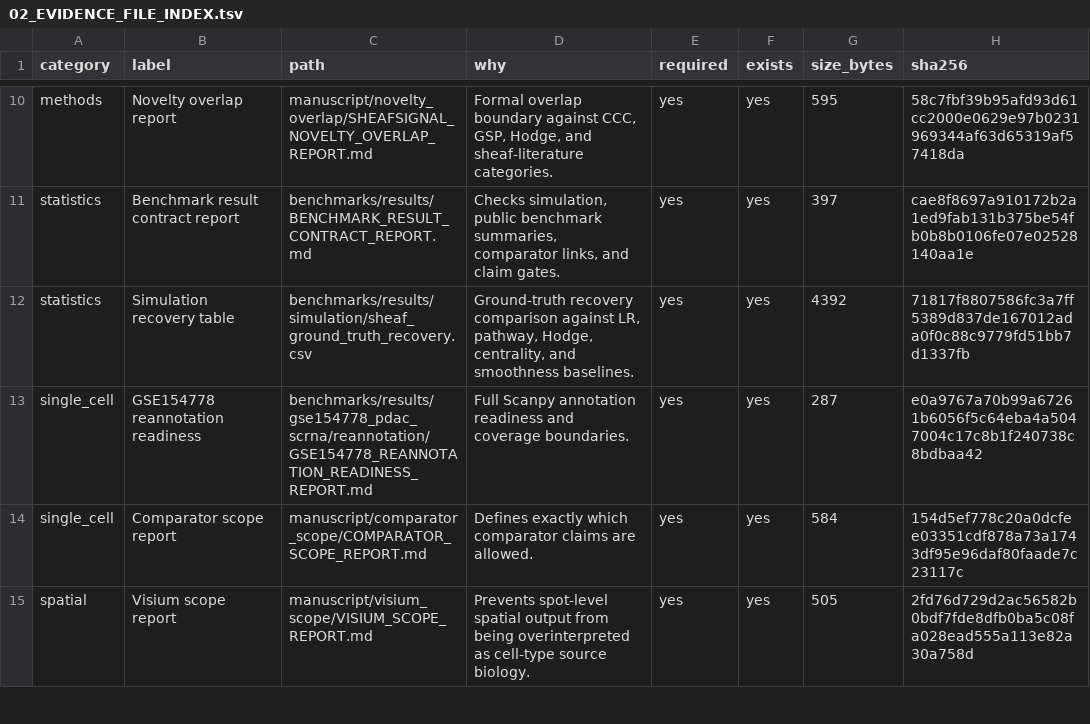
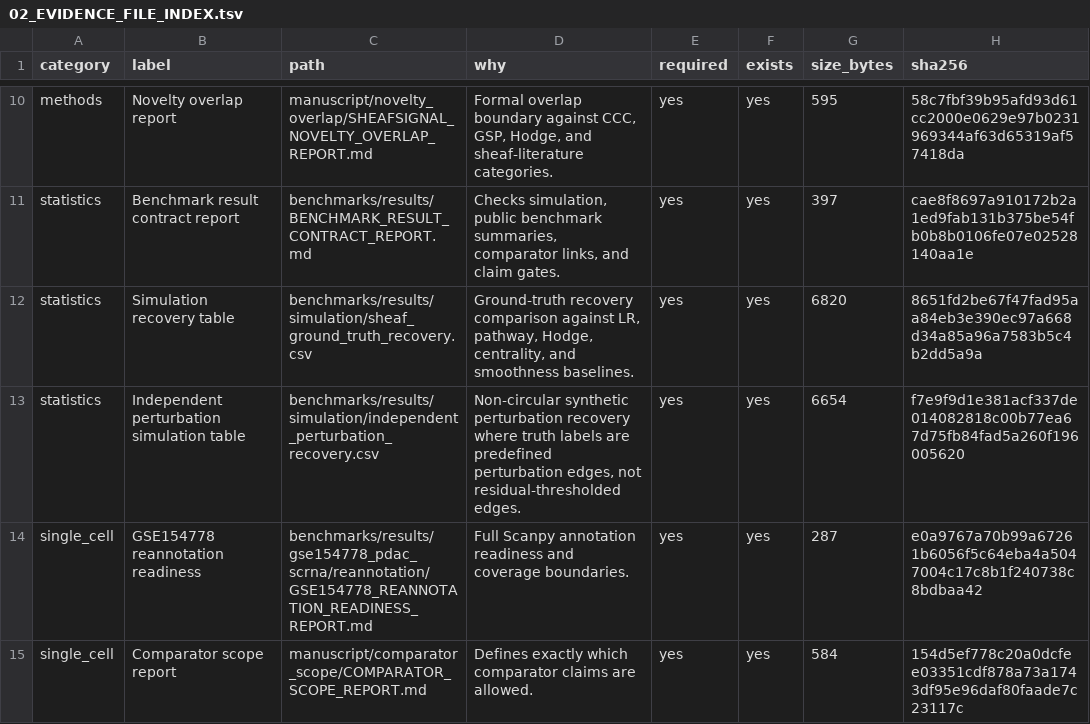
Before and after one commit to healthgreat/SheafSignal, a TSV file: external_ai_review_packet/beta_review_packet_2026-05-02/02_EVIDENCE_FILE_INDEX.tsv, drawn as a sheet; only a part is shown, gaps mark what is left out; the shorter side is filled out with more unchanged rows.

```diff
--- a/external_ai_review_packet/beta_review_packet_2026-05-02/02_EVIDENCE_FILE_INDEX.tsv
+++ b/external_ai_review_packet/beta_review_packet_2026-05-02/02_EVIDENCE_FILE_INDEX.tsv
@@ -11,3 +11,4 @@ methods	Novelty overlap report	manuscript/novelty_overlap/SHEAFSIGNAL_NOVELTY_OV
 statistics	Benchmark result contract report	benchmarks/results/BENCHMARK_RESULT_CONTRACT_REPORT.md	Checks simulation, public benchmark summaries, comparator links, and claim gates.	yes	yes	397	cae8f8697a910172b2a1ed9fab131b375be54fb0b8b0106fe07e02528140aa1e
-statistics	Simulation recovery table	benchmarks/results/simulation/sheaf_ground_truth_recovery.csv	Ground-truth recovery comparison against LR, pathway, Hodge, centrality, and smoothness baselines.	yes	yes	4392	71817f8807586fc3a7ff5389d837de167012ada0f0c88c9779fd51bb7d1337fb
+statistics	Simulation recovery table	benchmarks/results/simulation/sheaf_ground_truth_recovery.csv	Ground-truth recovery comparison against LR, pathway, Hodge, centrality, and smoothness baselines.	yes	yes	6820	8651fd2be67f47fad95aa84eb3e390ec97a668d34a85a96a7583b5c4b2dd5a9a
+statistics	Independent perturbation simulation table	benchmarks/results/simulation/independent_perturbation_recovery.csv	Non-circular synthetic perturbation recovery where truth labels are predefined perturbation edges, not residual-thresholded edges.	yes	yes	6654	f7e9f9d1e381acf337de014082818c00b77ea67d75fb84fad5a260f196005620
 single_cell	GSE154778 reannotation readiness	benchmarks/results/gse154778_pdac_scrna/reannotation/GSE154778_REANNOTATION_READINESS_REPORT.md	Full Scanpy annotation readiness and coverage boundaries.	yes	yes	287	e0a9767a70b99a67261b6056f5c64eba4a5047004c17c8b1f240738c8bdbaa42
```
Also changed, not shown: benchmarks/results/simulation/sheaf_ground_truth_recovery.csv, external_ai_review_packet/external_beta_review_action_matrix.tsv, 14 other files.
